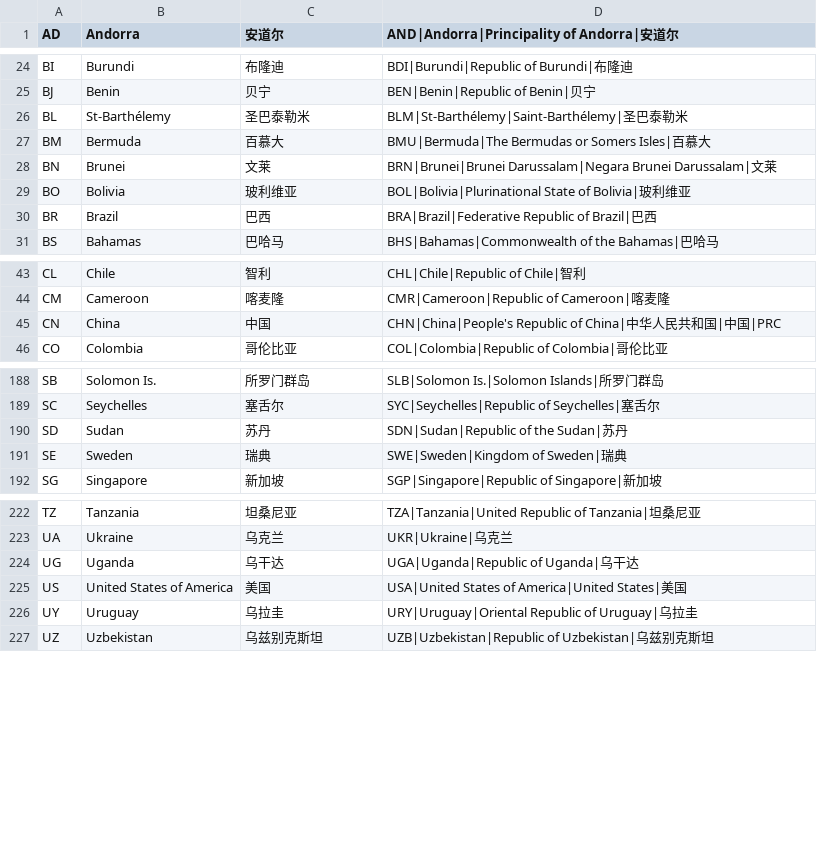
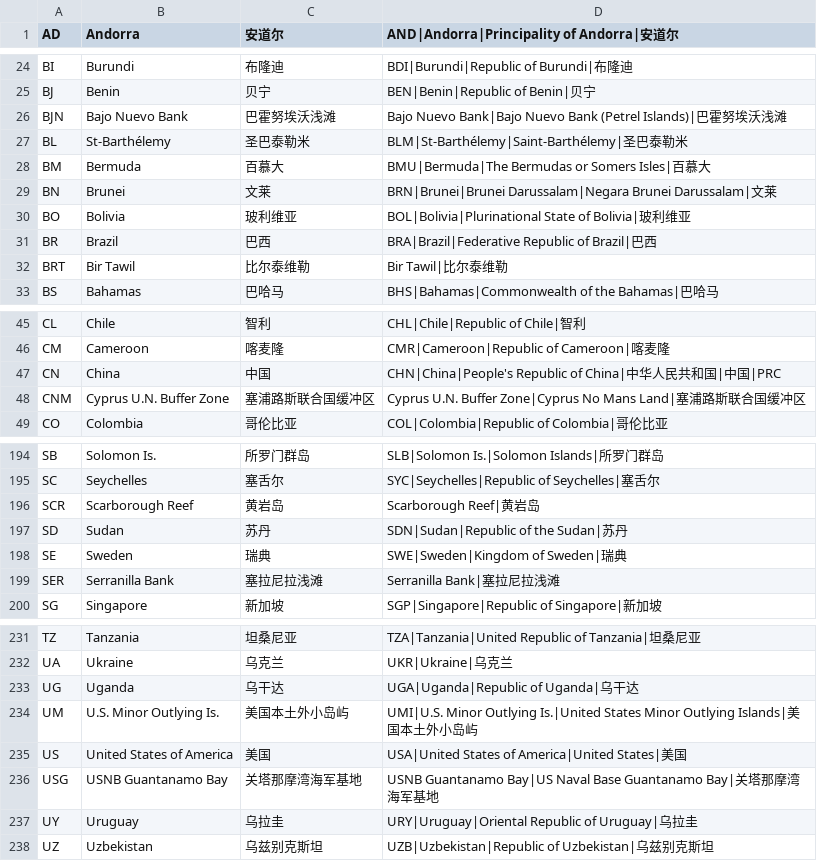
Before and after one commit to GP1250409/OpenMinis, a TSV file: src/ios/Resources/MapPacks/world-admin0/codes.tsv, drawn as a sheet; only a part is shown, gaps mark what is left out; the diff covers the shown part only.

```diff
--- a/src/ios/Resources/MapPacks/world-admin0/codes.tsv
+++ b/src/ios/Resources/MapPacks/world-admin0/codes.tsv
@@ -25,2 +25,3 @@ BI	Burundi	布隆迪	BDI|Burundi|Republic of Burundi|布隆迪
 BJ	Benin	贝宁	BEN|Benin|Republic of Benin|贝宁
+BJN	Bajo Nuevo Bank	巴霍努埃沃浅滩	Bajo Nuevo Bank|Bajo Nuevo Bank (Petrel Islands)|巴霍努埃沃浅滩
 BL	St-Barthélemy	圣巴泰勒米	BLM|St-Barthélemy|Saint-Barthélemy|圣巴泰勒米
@@ -30,2 +31,3 @@ BO	Bolivia	玻利维亚	BOL|Bolivia|Plurinational State of Bolivia|玻利维亚
 BR	Brazil	巴西	BRA|Brazil|Federative Republic of Brazil|巴西
+BRT	Bir Tawil	比尔泰维勒	Bir Tawil|比尔泰维勒
 BS	Bahamas	巴哈马	BHS|Bahamas|Commonwealth of the Bahamas|巴哈马
@@ -45,2 +47,3 @@ CM	Cameroon	喀麦隆	CMR|Cameroon|Republic of Cameroon|喀麦隆
 CN	China	中国	CHN|China|People's Republic of China|中华人民共和国|中国|PRC
+CNM	Cyprus U.N. Buffer Zone	塞浦路斯联合国缓冲区	Cyprus U.N. Buffer Zone|Cyprus No Mans Land|塞浦路斯联合国缓冲区
 CO	Colombia	哥伦比亚	COL|Colombia|Republic of Colombia|哥伦比亚
@@ -189,4 +195,6 @@ SB	Solomon Is.	所罗门群岛	SLB|Solomon Is.|Solomon Islands|所罗门群岛
 SC	Seychelles	塞舌尔	SYC|Seychelles|Republic of Seychelles|塞舌尔
+SCR	Scarborough Reef	黄岩岛	Scarborough Reef|黄岩岛
 SD	Sudan	苏丹	SDN|Sudan|Republic of the Sudan|苏丹
 SE	Sweden	瑞典	SWE|Sweden|Kingdom of Sweden|瑞典
+SER	Serranilla Bank	塞拉尼拉浅滩	Serranilla Bank|塞拉尼拉浅滩
 SG	Singapore	新加坡	SGP|Singapore|Republic of Singapore|新加坡
@@ -224,3 +233,5 @@ UA	Ukraine	乌克兰	UKR|Ukraine|乌克兰
 UG	Uganda	乌干达	UGA|Uganda|Republic of Uganda|乌干达
+UM	U.S. Minor Outlying Is.	美国本土外小岛屿	UMI|U.S. Minor Outlying Is.|United States Minor Outlying Islands|美国本土外小岛屿
 US	United States of America	美国	USA|United States of America|United States|美国
+USG	USNB Guantanamo Bay	关塔那摩湾海军基地	USNB Guantanamo Bay|US Naval Base Guantanamo Bay|关塔那摩湾海军基地
 UY	Uruguay	乌拉圭	URY|Uruguay|Oriental Republic of Uruguay|乌拉圭
```
Also changed, not shown: 5 added rows elsewhere in this file, src/ios/Resources/MapPacks/europe-admin0/codes.tsv, 13 other files.
